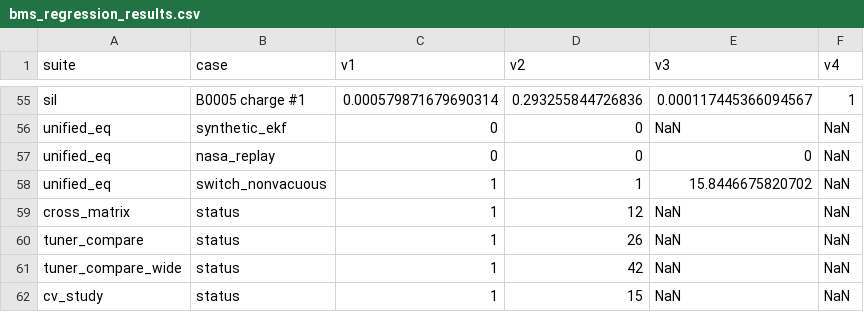
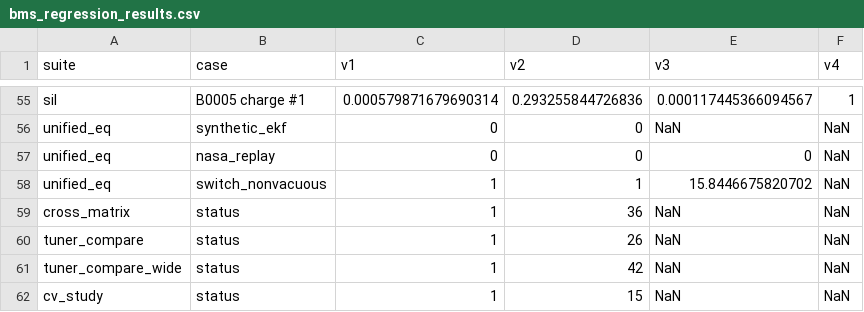
Before and after one commit to ByteBeast-1/aco-ekf-soc-estimation, a CSV file: simulink_matlab/results/bms_regression_results.csv, drawn as a sheet; only a part is shown, gaps mark what is left out.

```diff
--- a/simulink_matlab/results/bms_regression_results.csv
+++ b/simulink_matlab/results/bms_regression_results.csv
@@ -58,3 +58,3 @@ unified_eq,nasa_replay,0,0,0,NaN
 unified_eq,switch_nonvacuous,1,1,15.8446675820702,NaN
-cross_matrix,status,1,12,NaN,NaN
+cross_matrix,status,1,36,NaN,NaN
 tuner_compare,status,1,26,NaN,NaN
```
Also changed, not shown: simulink_matlab/results/all_scenarios_summary.csv, simulink_matlab/results/cross_matrix.csv, 42 other files.
